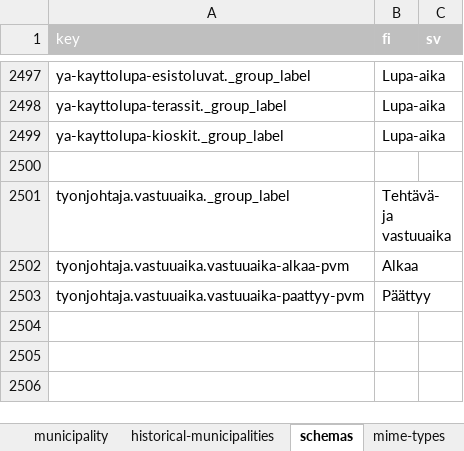
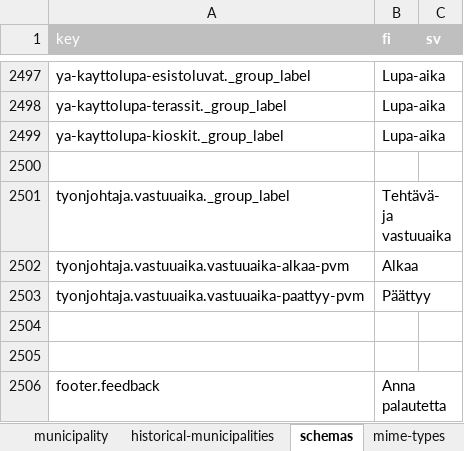
Before and after one commit to lupapiste/lupapiste, an Excel workbook: resources/i18n.xlsx, sheet schemas, drawn as a sheet; only a part is shown, gaps mark what is left out; values as stored, in another font and other column widths than the file's, no borders; conditional formats not drawn; the diff names each change by its address in the sheet, - before the commit and + after, or states it on an @@ line.

Commit message:
txt -> excel

```diff
--- a/resources/i18n.xlsx (sheet schemas)
+++ b/resources/i18n.xlsx (sheet schemas)
+row 2504: (empty)
+row 2505: (empty)
+row 2506: footer.feedback | Anna palautetta
```
Also changed, not shown: 1 other file.
